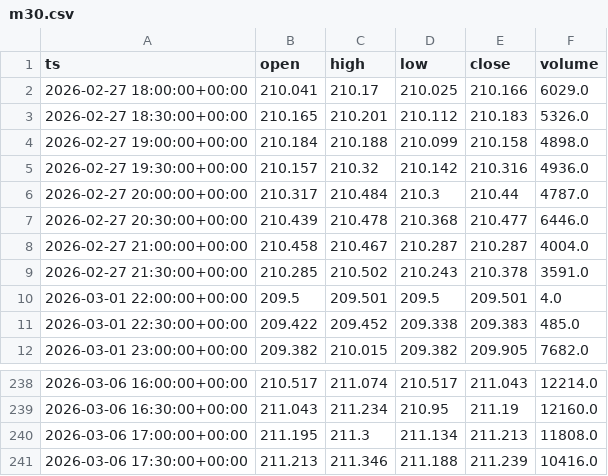
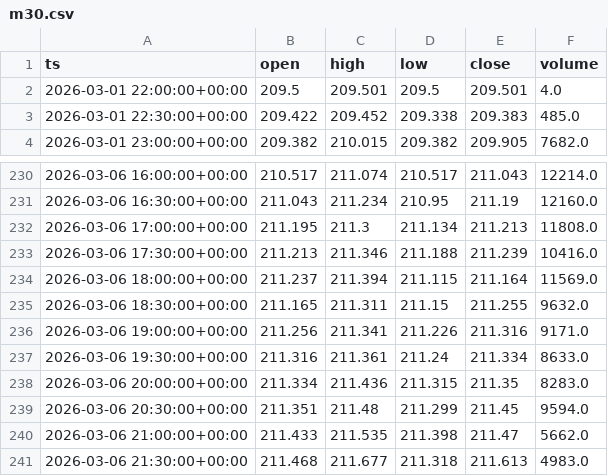
Before and after one commit to brusnyak/lingonberry_journal, a CSV file: data/market_data/forex/GBPJPY/m30.csv, drawn as a sheet; only a part is shown, gaps mark what is left out.

```diff
--- a/data/market_data/forex/GBPJPY/m30.csv
+++ b/data/market_data/forex/GBPJPY/m30.csv
@@ -1,10 +1,2 @@
 ts,open,high,low,close,volume
-2026-02-27 18:00:00+00:00,210.041,210.17,210.025,210.166,6029.0
-2026-02-27 18:30:00+00:00,210.165,210.201,210.112,210.183,5326.0
-2026-02-27 19:00:00+00:00,210.184,210.188,210.099,210.158,4898.0
-2026-02-27 19:30:00+00:00,210.157,210.32,210.142,210.316,4936.0
-2026-02-27 20:00:00+00:00,210.317,210.484,210.3,210.44,4787.0
-2026-02-27 20:30:00+00:00,210.439,210.478,210.368,210.477,6446.0
-2026-02-27 21:00:00+00:00,210.458,210.467,210.287,210.287,4004.0
-2026-02-27 21:30:00+00:00,210.285,210.502,210.243,210.378,3591.0
 2026-03-01 22:00:00+00:00,209.5,209.501,209.5,209.501,4.0
@@ -241 +233,9 @@ ts,open,high,low,close,volume
 2026-03-06 17:30:00+00:00,211.213,211.346,211.188,211.239,10416.0
+2026-03-06 18:00:00+00:00,211.237,211.394,211.115,211.164,11569.0
+2026-03-06 18:30:00+00:00,211.165,211.311,211.15,211.255,9632.0
+2026-03-06 19:00:00+00:00,211.256,211.341,211.226,211.316,9171.0
+2026-03-06 19:30:00+00:00,211.316,211.361,211.24,211.334,8633.0
+2026-03-06 20:00:00+00:00,211.334,211.436,211.315,211.35,8283.0
+2026-03-06 20:30:00+00:00,211.351,211.48,211.299,211.45,9594.0
+2026-03-06 21:00:00+00:00,211.433,211.535,211.398,211.47,5662.0
+2026-03-06 21:30:00+00:00,211.468,211.677,211.318,211.613,4983.0
```
Also changed, not shown: 7 other files.
